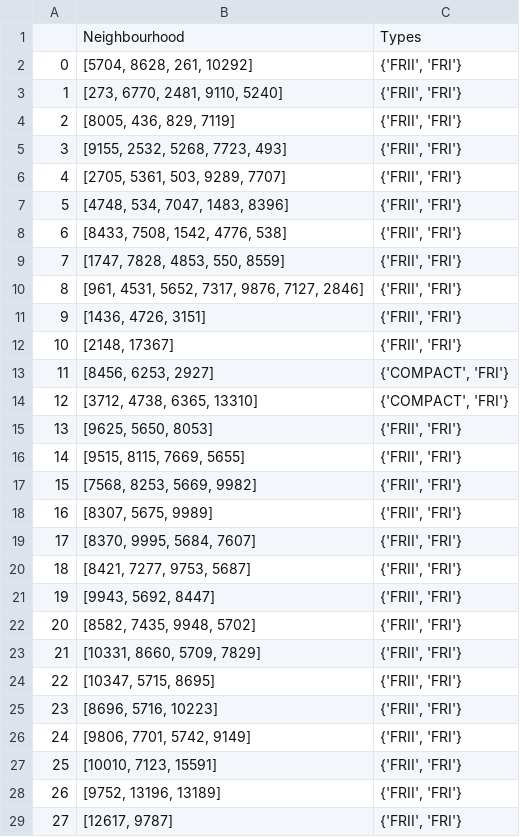
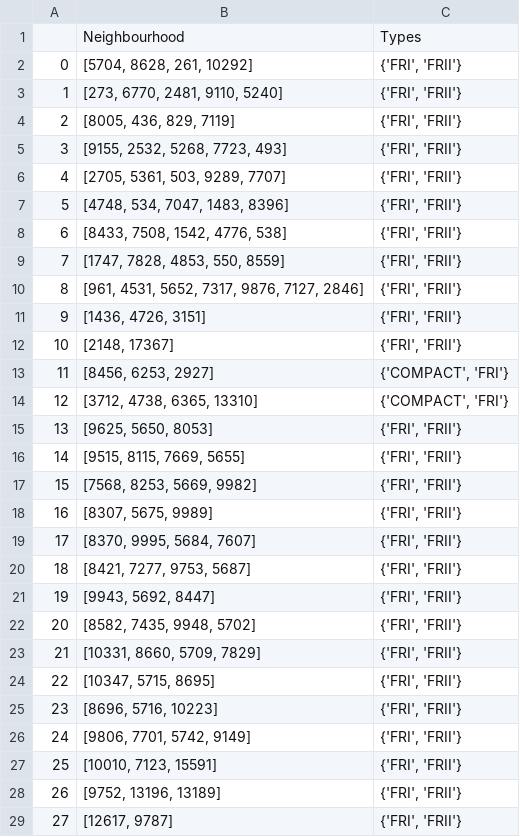
Before and after one commit to DylanFarge/RADCAT, a CSV file: data_excluded/3_conflicting_neighbourhoods.csv, drawn as a sheet; only a part is shown; the diff covers the shown part only.

```diff
--- a/data_excluded/3_conflicting_neighbourhoods.csv
+++ b/data_excluded/3_conflicting_neighbourhoods.csv
@@ -1,29 +1,29 @@
 ,Neighbourhood,Types
-0,"[5704, 8628, 261, 10292]","{'FRII', 'FRI'}"
-1,"[273, 6770, 2481, 9110, 5240]","{'FRII', 'FRI'}"
-2,"[8005, 436, 829, 7119]","{'FRII', 'FRI'}"
-3,"[9155, 2532, 5268, 7723, 493]","{'FRII', 'FRI'}"
-4,"[2705, 5361, 503, 9289, 7707]","{'FRII', 'FRI'}"
-5,"[4748, 534, 7047, 1483, 8396]","{'FRII', 'FRI'}"
-6,"[8433, 7508, 1542, 4776, 538]","{'FRII', 'FRI'}"
-7,"[1747, 7828, 4853, 550, 8559]","{'FRII', 'FRI'}"
-8,"[961, 4531, 5652, 7317, 9876, 7127, 2846]","{'FRII', 'FRI'}"
-9,"[1436, 4726, 3151]","{'FRII', 'FRI'}"
-10,"[2148, 17367]","{'FRII', 'FRI'}"
+0,"[5704, 8628, 261, 10292]","{'FRI', 'FRII'}"
+1,"[273, 6770, 2481, 9110, 5240]","{'FRI', 'FRII'}"
+2,"[8005, 436, 829, 7119]","{'FRI', 'FRII'}"
+3,"[9155, 2532, 5268, 7723, 493]","{'FRI', 'FRII'}"
+4,"[2705, 5361, 503, 9289, 7707]","{'FRI', 'FRII'}"
+5,"[4748, 534, 7047, 1483, 8396]","{'FRI', 'FRII'}"
+6,"[8433, 7508, 1542, 4776, 538]","{'FRI', 'FRII'}"
+7,"[1747, 7828, 4853, 550, 8559]","{'FRI', 'FRII'}"
+8,"[961, 4531, 5652, 7317, 9876, 7127, 2846]","{'FRI', 'FRII'}"
+9,"[1436, 4726, 3151]","{'FRI', 'FRII'}"
+10,"[2148, 17367]","{'FRI', 'FRII'}"
 11,"[8456, 6253, 2927]","{'COMPACT', 'FRI'}"
 12,"[3712, 4738, 6365, 13310]","{'COMPACT', 'FRI'}"
-13,"[9625, 5650, 8053]","{'FRII', 'FRI'}"
-14,"[9515, 8115, 7669, 5655]","{'FRII', 'FRI'}"
-15,"[7568, 8253, 5669, 9982]","{'FRII', 'FRI'}"
-16,"[8307, 5675, 9989]","{'FRII', 'FRI'}"
-17,"[8370, 9995, 5684, 7607]","{'FRII', 'FRI'}"
-18,"[8421, 7277, 9753, 5687]","{'FRII', 'FRI'}"
-19,"[9943, 5692, 8447]","{'FRII', 'FRI'}"
-20,"[8582, 7435, 9948, 5702]","{'FRII', 'FRI'}"
-21,"[10331, 8660, 5709, 7829]","{'FRII', 'FRI'}"
-22,"[10347, 5715, 8695]","{'FRII', 'FRI'}"
-23,"[8696, 5716, 10223]","{'FRII', 'FRI'}"
-24,"[9806, 7701, 5742, 9149]","{'FRII', 'FRI'}"
-25,"[10010, 7123, 15591]","{'FRII', 'FRI'}"
-26,"[9752, 13196, 13189]","{'FRII', 'FRI'}"
-27,"[12617, 9787]","{'FRII', 'FRI'}"
+13,"[9625, 5650, 8053]","{'FRI', 'FRII'}"
+14,"[9515, 8115, 7669, 5655]","{'FRI', 'FRII'}"
+15,"[7568, 8253, 5669, 9982]","{'FRI', 'FRII'}"
+16,"[8307, 5675, 9989]","{'FRI', 'FRII'}"
+17,"[8370, 9995, 5684, 7607]","{'FRI', 'FRII'}"
+18,"[8421, 7277, 9753, 5687]","{'FRI', 'FRII'}"
+19,"[9943, 5692, 8447]","{'FRI', 'FRII'}"
+20,"[8582, 7435, 9948, 5702]","{'FRI', 'FRII'}"
+21,"[10331, 8660, 5709, 7829]","{'FRI', 'FRII'}"
+22,"[10347, 5715, 8695]","{'FRI', 'FRII'}"
+23,"[8696, 5716, 10223]","{'FRI', 'FRII'}"
+24,"[9806, 7701, 5742, 9149]","{'FRI', 'FRII'}"
+25,"[10010, 7123, 15591]","{'FRI', 'FRII'}"
+26,"[9752, 13196, 13189]","{'FRI', 'FRII'}"
+27,"[12617, 9787]","{'FRI', 'FRII'}"
```
Also changed, not shown: 7 edited cells elsewhere in this file, 3 other files.
